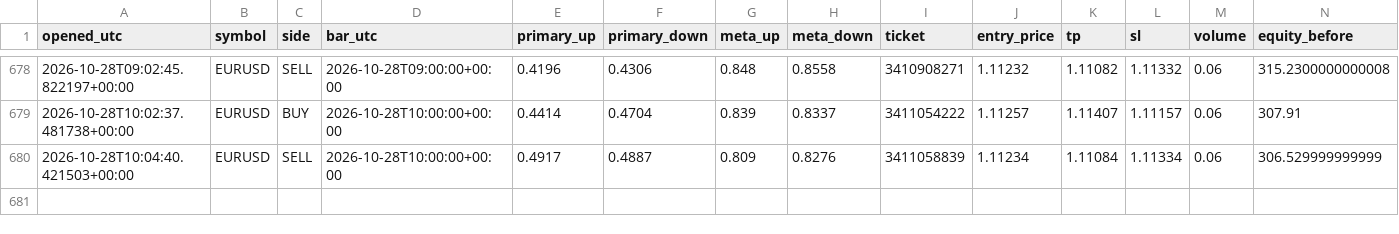
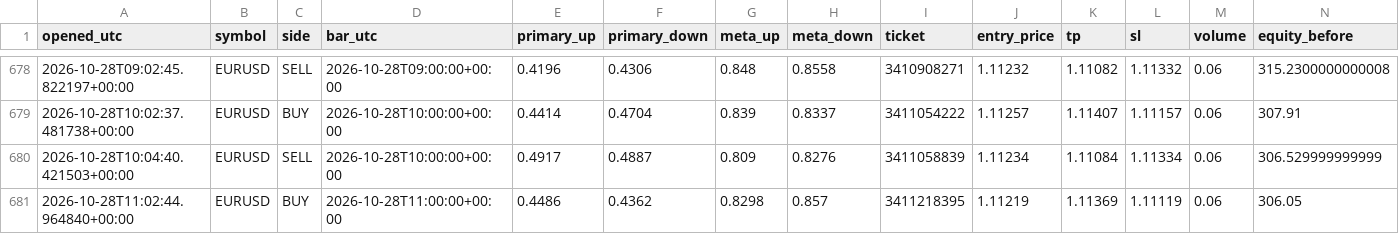
Before and after one commit to Dannyijebor/forex-bot, a CSV file: trades.csv, drawn as a sheet; only a part is shown, gaps mark what is left out; rows hold the shown columns only; the diff names each change by its address in the sheet, - before the commit and + after, or states it on an @@ line.

```diff
--- a/trades.csv
+++ b/trades.csv
+row 681: 2026-10-28T11:02:44.964840+00:00 | EURUSD | BUY | 2026-10-28T11:00:00+00:00 | 0.4486 | 0.4362 | 0.8298 | 0.857 | 3411218395 | 1.11219 | 1.11369 | 1.11119 | 0.06 | 306.05
```
Also changed, not shown: bars_cache_EURUSD.csv, bars_cache_GBPUSD.csv, 2 other files.
